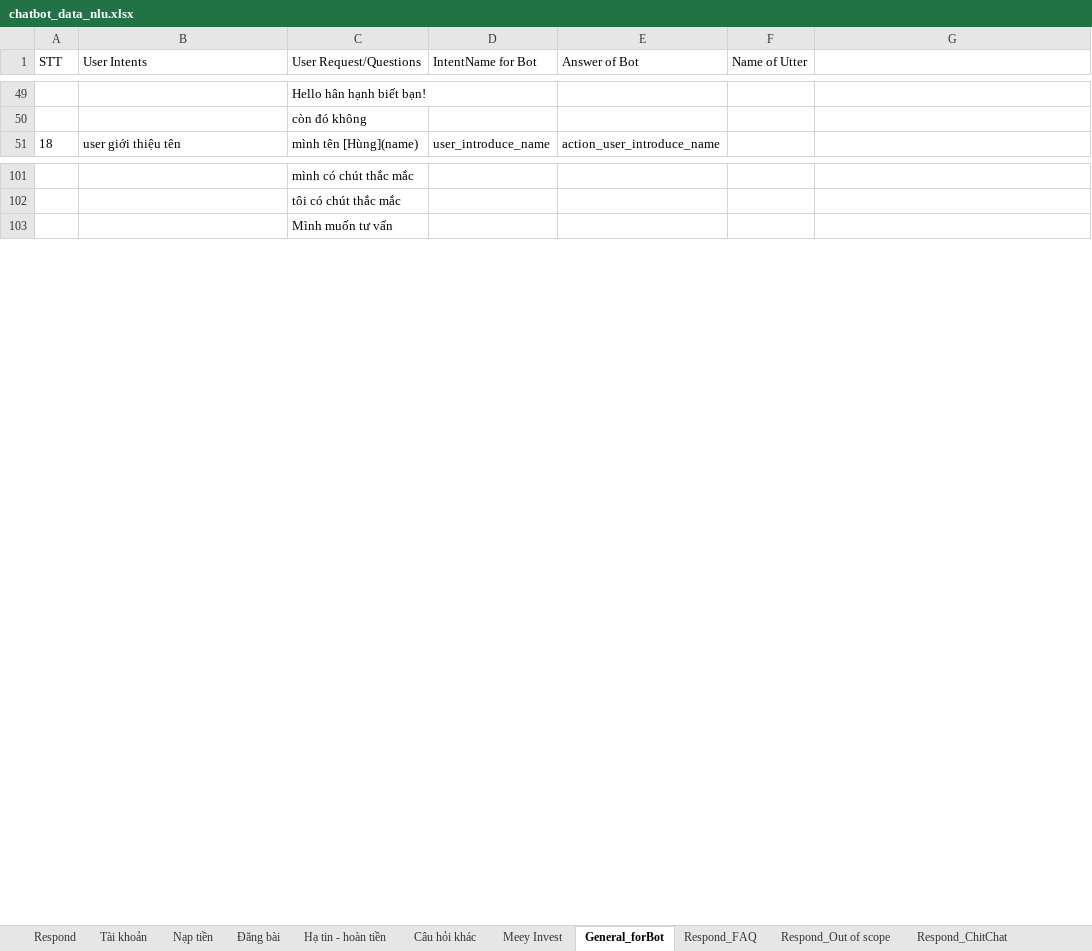
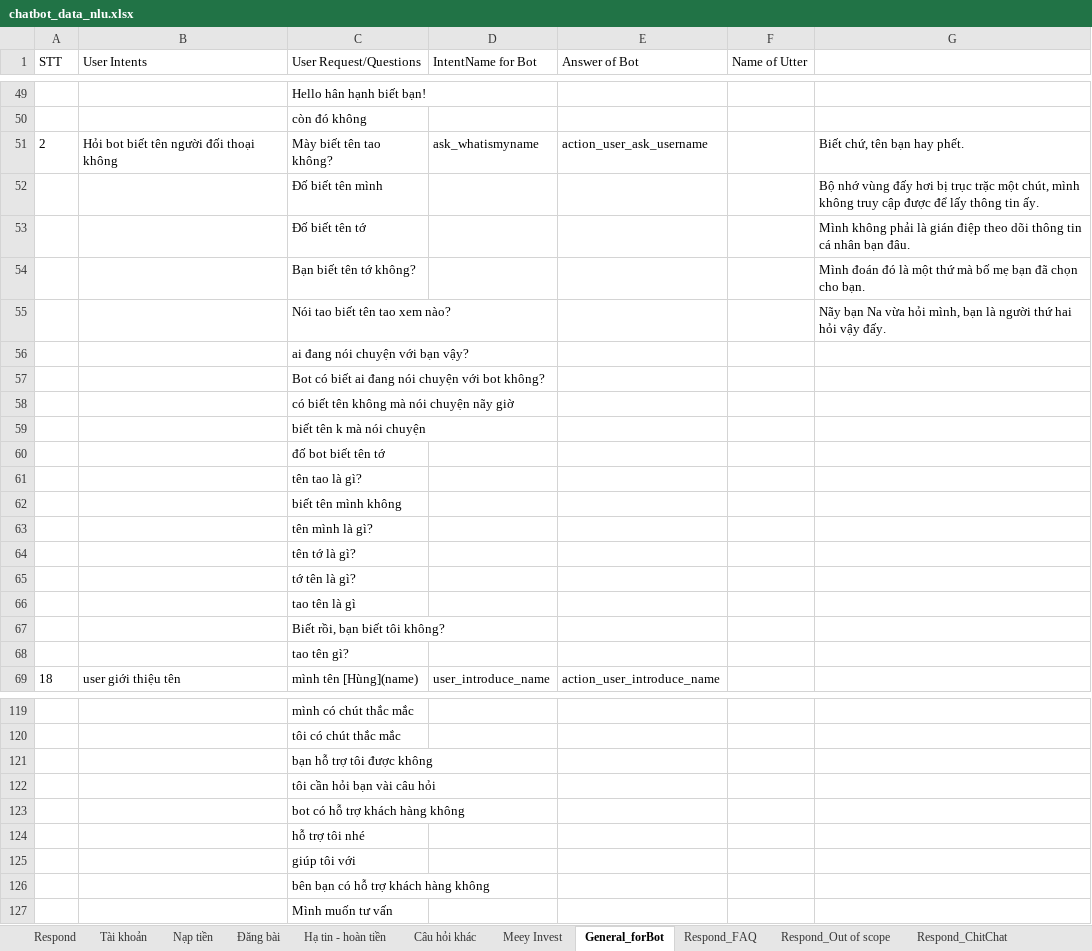
Before and after one commit to DBone32/rasa-chatbot, an Excel workbook: raw_data/chatbot_data_nlu.xlsx, sheet General_forBot, drawn as a sheet; only a part is shown, gaps mark what is left out; values as stored, in another font and other column widths than the file's, no borders; the diff covers the shown part only; the diff names each change by its address in the sheet, - before the commit and + after, or states it on an @@ line.

```diff
--- a/raw_data/chatbot_data_nlu.xlsx (sheet General_forBot)
+++ b/raw_data/chatbot_data_nlu.xlsx (sheet General_forBot)
+row 51: 2 | Hỏi bot biết tên người đối thoại không | Mày biết tên tao không? | ask_whatismyname | action_user_ask_username |  | Biết chứ, tên bạn hay phết.
+row 52:  |  | Đố biết tên mình |  |  |  | Bộ nhớ vùng đấy hơi bị trục trặc một chút, mình không truy cập được để lấy thông tin ấy.
+row 53:  |  | Đố biết tên tớ |  |  |  | Mình không phải là gián điệp theo dõi thông tin cá nhân bạn đâu.
+row 54:  |  | Bạn biết tên tớ không? |  |  |  | Mình đoán đó là một thứ mà bố mẹ bạn đã chọn cho bạn.
+row 55:  |  | Nói tao biết tên tao xem nào? |  |  |  | Nãy bạn Na vừa hỏi mình, bạn là người thứ hai hỏi vậy đấy.
+row 56:  |  | ai đang nói chuyện với bạn vậy?
+row 57:  |  | Bot có biết ai đang nói chuyện với bot không?
+row 58:  |  | có biết tên không mà nói chuyện nãy giờ
+row 59:  |  | biết tên k mà nói chuyện
+row 60:  |  | đố bot biết tên tớ
+row 61:  |  | tên tao là gì?
+row 62:  |  | biết tên mình không
+row 63:  |  | tên mình là gì?
+row 64:  |  | tên tớ là gì?
+row 65:  |  | tớ tên là gì?
+row 66:  |  | tao tên là gì
+row 67:  |  | Biết rồi, bạn biết tôi không?
+row 68:  |  | tao tên gì?
+row 121:  |  | bạn hỗ trợ tôi được không
+row 122:  |  | tôi cần hỏi bạn vài câu hỏi
+row 123:  |  | bot có hỗ trợ khách hàng không
+row 124:  |  | hỗ trợ tôi nhé
+row 125:  |  | giúp tôi với
+row 126:  |  | bên bạn có hỗ trợ khách hàng không
```
Also changed, not shown: 27 added rows, 2 removed rows and 9 edited cells elsewhere in this sheet, sheet Respond_Out of scope, sheet Respond_ChitChat, sheet Đăng bài, sheet Respond_FAQ, sheet Respond, sheet Nạp tiền, 4 more sheets, raw_data/chatbot_data_core.xlsx, 13 other files.
